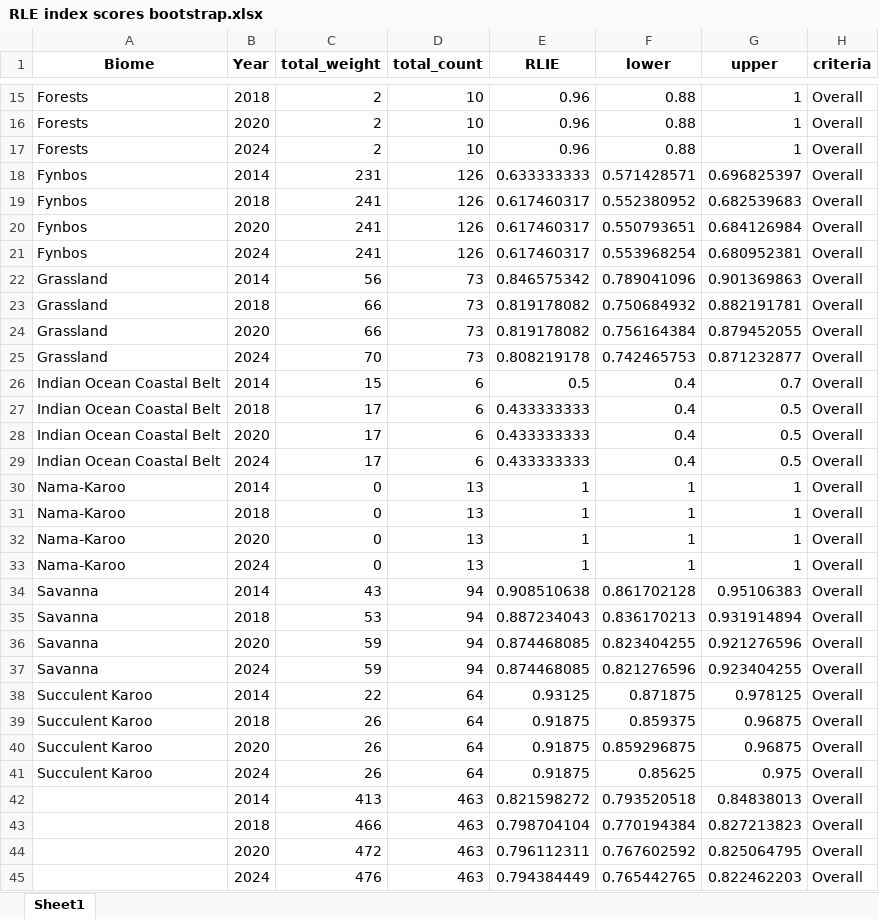
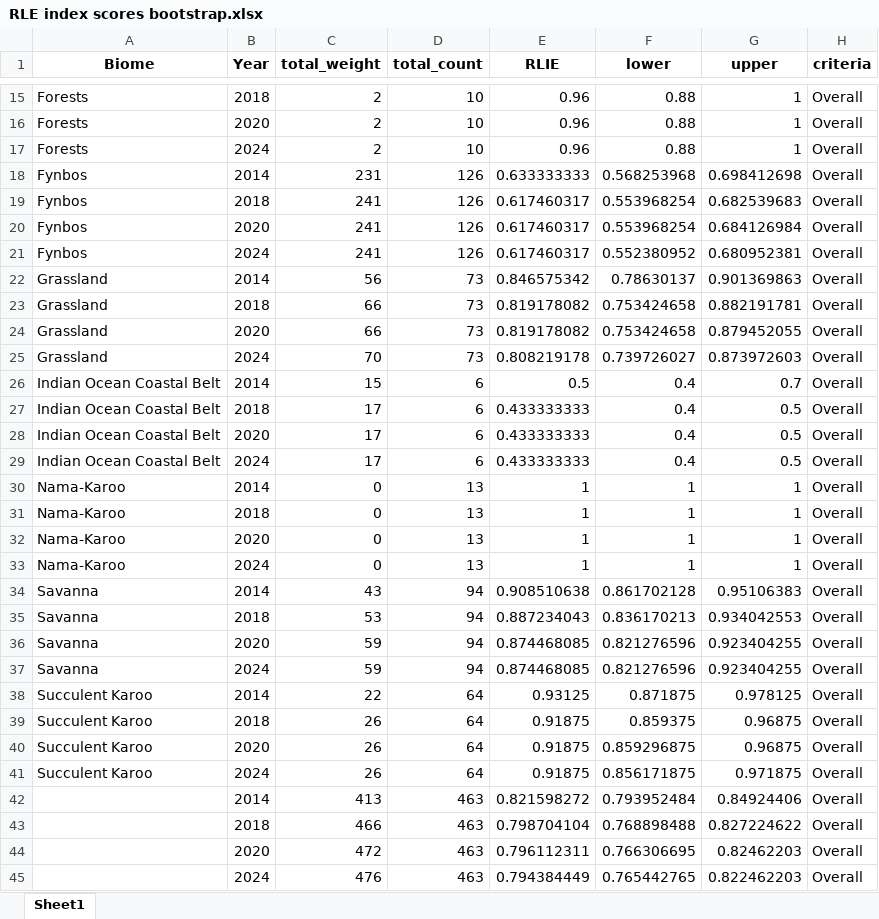
Before and after one commit to SANBI-TER-ECO/RLIe_terr, an Excel workbook: quarto/data/RLE index scores bootstrap.xlsx, sheet Sheet1, drawn as a sheet; only a part is shown, gaps mark what is left out; values as stored, in another font and other column widths than the file's, no borders; the diff covers the shown part only; the diff names each change by its address in the sheet, - before the commit and + after, or states it on an @@ line.

```diff
--- a/quarto/data/RLE index scores bootstrap.xlsx (sheet Sheet1)
+++ b/quarto/data/RLE index scores bootstrap.xlsx (sheet Sheet1)
-F18 (lower): 0.571428571
+F18 (lower): 0.568253968
-G18 (upper): 0.696825397
+G18 (upper): 0.698412698
-F19 (lower): 0.552380952
+F19 (lower): 0.553968254
-F20 (lower): 0.550793651
+F20 (lower): 0.553968254
-F21 (lower): 0.553968254
+F21 (lower): 0.552380952
-F22 (lower): 0.789041096
+F22 (lower): 0.78630137
-F23 (lower): 0.750684932
+F23 (lower): 0.753424658
-F24 (lower): 0.756164384
+F24 (lower): 0.753424658
-F25 (lower): 0.742465753
+F25 (lower): 0.739726027
-G25 (upper): 0.871232877
+G25 (upper): 0.873972603
-G35 (upper): 0.931914894
+G35 (upper): 0.934042553
-F36 (lower): 0.823404255
+F36 (lower): 0.821276596
-G36 (upper): 0.921276596
+G36 (upper): 0.923404255
-F41 (lower): 0.85625
+F41 (lower): 0.856171875
-G41 (upper): 0.975
+G41 (upper): 0.971875
-F42 (lower): 0.793520518
+F42 (lower): 0.793952484
-G42 (upper): 0.84838013
+G42 (upper): 0.84924406
-F43 (lower): 0.770194384
+F43 (lower): 0.768898488
-G43 (upper): 0.827213823
+G43 (upper): 0.827224622
-F44 (lower): 0.767602592
+F44 (lower): 0.766306695
-G44 (upper): 0.825064795
+G44 (upper): 0.82462203
```
Also changed, not shown: 4 edited cells elsewhere in this sheet, quarto/data/RLE 2014.xlsx, quarto/data/RLE 2018.xlsx, 7 other files.
